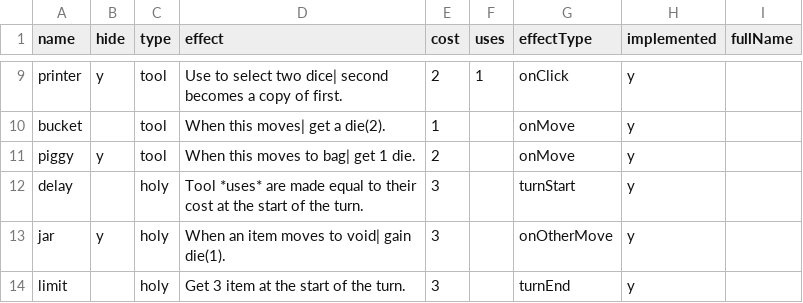
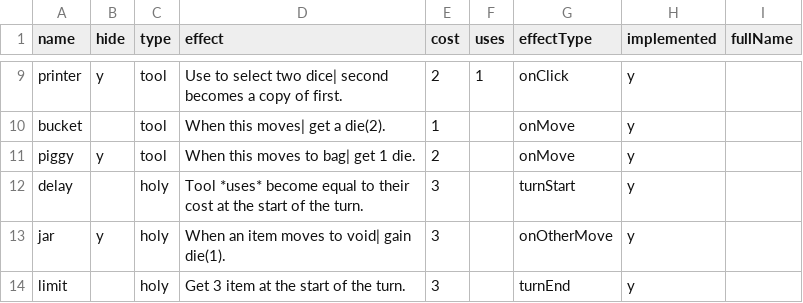
Before and after one commit to ormach/die-for-loot, a CSV file: items.csv, drawn as a sheet; only a part is shown, gaps mark what is left out.

```diff
--- a/items.csv
+++ b/items.csv
@@ -11,3 +11,3 @@ bucket,,tool,When this moves| get a die(2).,1,,onMove,y,
 piggy,y,tool,When this moves to bag| get 1 die.,2,,onMove,y,
-delay,,holy,Tool *uses* are made equal to their cost at the start of the turn.,3,,turnStart,y,
+delay,,holy,Tool *uses* become equal to their cost at the start of the turn.,3,,turnStart,y,
 jar,y,holy,When an item moves to void| gain die(1).,3,,onOtherMove,y,
```
Also changed, not shown: 50 other files.
